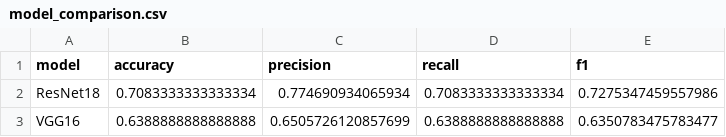
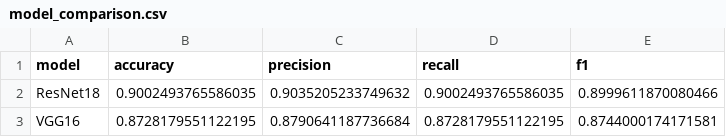
Before and after one commit to UMMAN2005/classroom-engagement-telemetry, a CSV file: results/model_comparison.csv, drawn as a sheet.

```diff
--- a/results/model_comparison.csv
+++ b/results/model_comparison.csv
@@ -1,3 +1,3 @@
 model,accuracy,precision,recall,f1
-ResNet18,0.7083333333333334,0.774690934065934,0.7083333333333334,0.7275347459557986
-VGG16,0.6388888888888888,0.6505726120857699,0.6388888888888888,0.6350783475783477
+ResNet18,0.9002493765586035,0.9035205233749632,0.9002493765586035,0.8999611870080466
+VGG16,0.8728179551122195,0.8790641187736684,0.8728179551122195,0.8744000174171581
```
Also changed, not shown: results/history_resnet18.csv, results/history_vgg16.csv, 1 other file.
